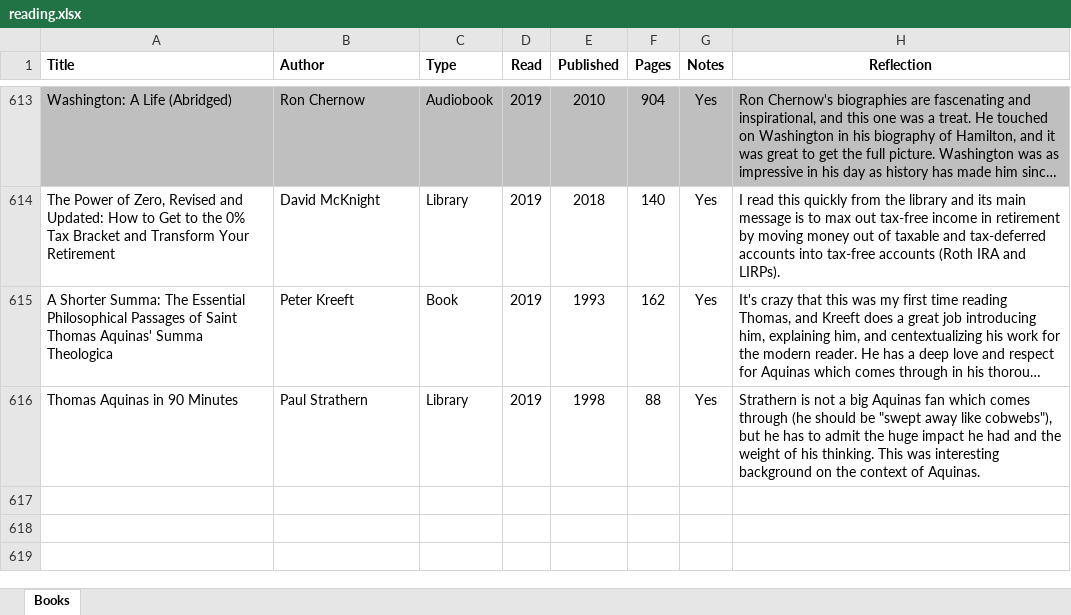
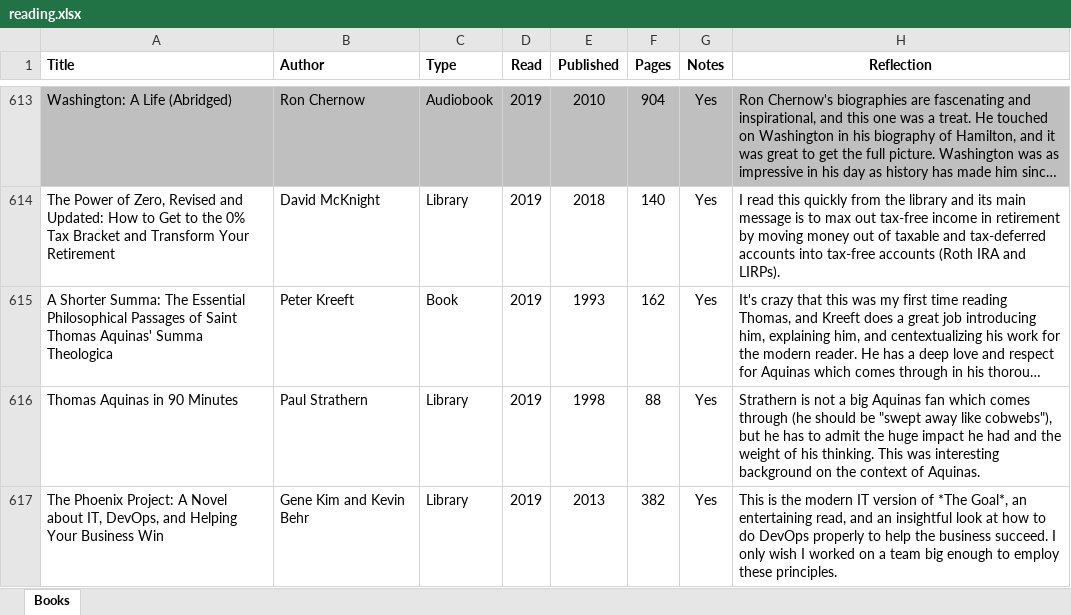
Before and after one commit to mkudija/mkudija.github.io, an Excel workbook: reading/reading.xlsx, sheet Books, drawn as a sheet; only a part is shown, gaps mark what is left out; long unchanged cells end in …; values as stored, in another font and other column widths than the file's, no borders; the diff names each change by its address in the sheet, - before the commit and + after, or states it on an @@ line.

Commit message:
The Phoenix Project

```diff
--- a/reading/reading.xlsx (sheet Books)
+++ b/reading/reading.xlsx (sheet Books)
+row 617: The Phoenix Project: A Novel about IT, DevOps, and Helping Your Business Win | Gene Kim and Kevin Behr | Library | 2019 | 2013 | 382 | Yes | This is the modern IT version of *The Goal*, an entertaining read, and an insightful look at how to do DevOps properly to help the business succeed. I only wish I worked on a team big enough to employ these principles.
```
Also changed, not shown: 3 other files.
